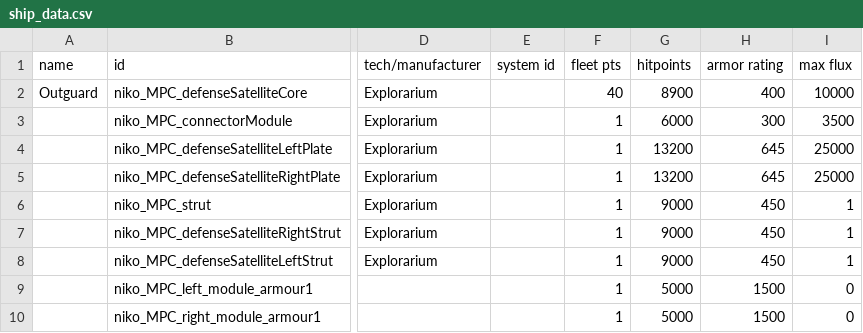
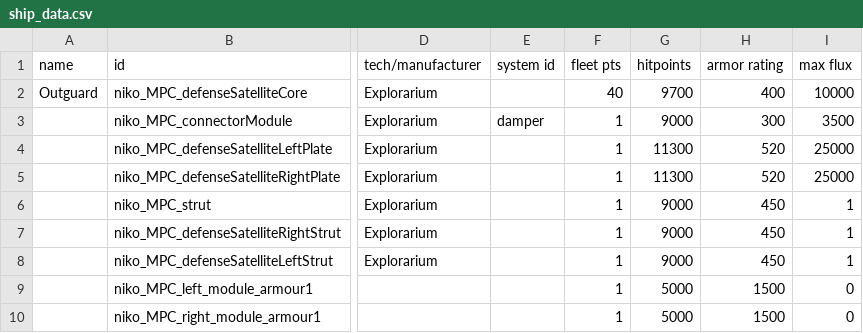
Before and after one commit to nikothedude/MorePlanetaryConditions, a CSV file: data/hulls/ship_data.csv, drawn as a sheet; only a part is shown, gaps mark what is left out; the diff names each change by its address in the sheet, - before the commit and + after, or states it on an @@ line.

```diff
--- a/data/hulls/ship_data.csv
+++ b/data/hulls/ship_data.csv
-G2 (hitpoints): 8900
+G2 (hitpoints): 9700
-E3 (system id): (empty)
+E3 (system id): damper
-G3 (hitpoints): 6000
+G3 (hitpoints): 9000
-G4:G5 (hitpoints): 13200
+G4:G5 (hitpoints): 11300
-H4:H5 (armor rating): 645
+H4:H5 (armor rating): 520
```
Also changed, not shown: 5 other files.
